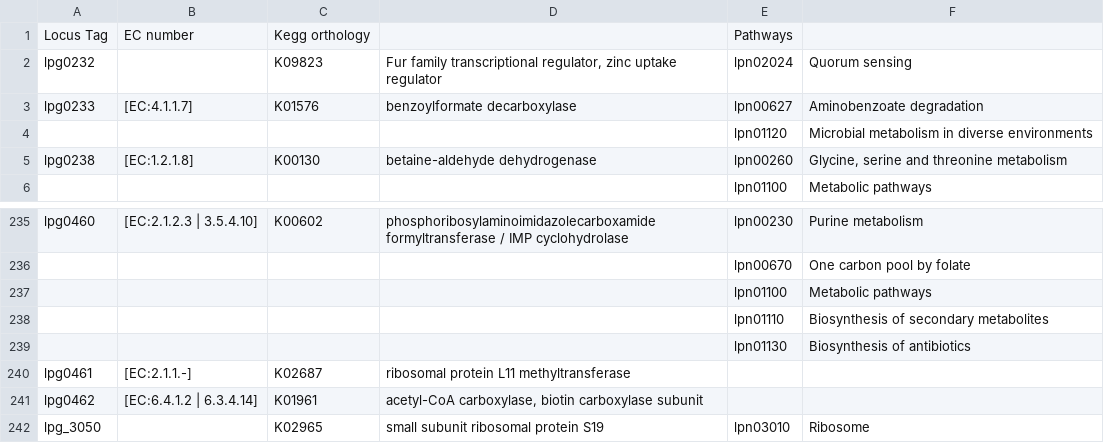
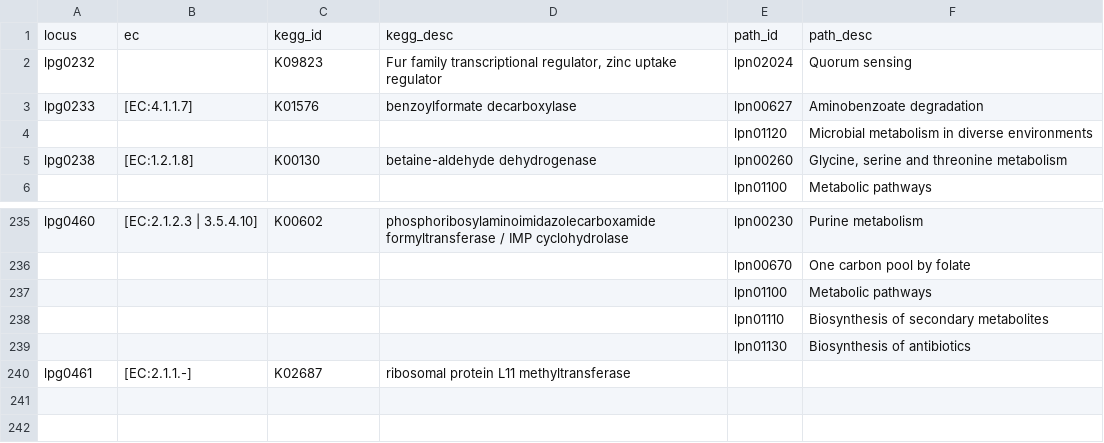
Before and after one commit to vitorenesduarte/bionella, a CSV file: site/files/KEGG.csv, drawn as a sheet; only a part is shown, gaps mark what is left out; removed rows and columns are numbered as before the commit, all else as after; the diff names each change by its address in the sheet, - before the commit and + after, or states it on an @@ line.

Commit message:
Show KEGG

```diff
--- a/site/files/KEGG.csv
+++ b/site/files/KEGG.csv
-row 1: Locus Tag | EC number | Kegg orthology |  | Pathways
+row 1: locus | ec | kegg_id | kegg_desc | path_id | path_desc
-row 241: lpg0462 | [EC:6.4.1.2 | 6.3.4.14] | K01961 | acetyl-CoA carboxylase, biotin carboxylase subunit
-row 242: lpg_3050 |  | K02965 | small subunit ribosomal protein S19 | lpn03010 | Ribosome
```
Also changed, not shown: 5 other files.
